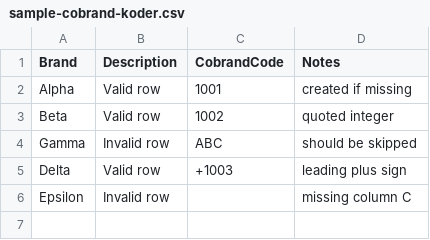
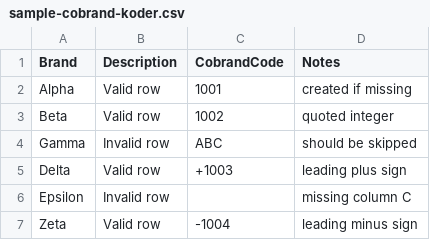
Before and after one commit to e212385/coding-agents-workshop, a CSV file: sample-cobrand-koder.csv, drawn as a sheet; the diff names each change by its address in the sheet, - before the commit and + after, or states it on an @@ line.

```diff
--- a/sample-cobrand-koder.csv
+++ b/sample-cobrand-koder.csv
+row 7: Zeta | Valid row | -1004 | leading minus sign
```
Also changed, not shown: 2 other files.
